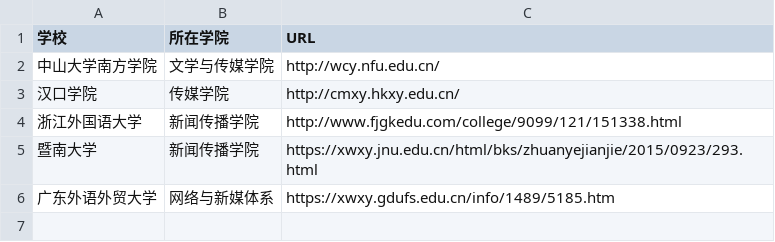
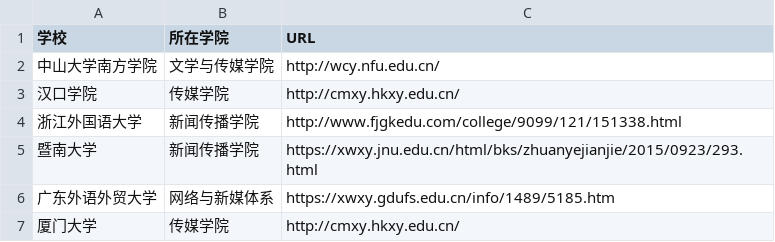
Before and after one commit to summer810/techcollab_20_final-2, a CSV file: list.csv, drawn as a sheet; the diff names each change by its address in the sheet, - before the commit and + after, or states it on an @@ line.

Commit message:
Update list.csv
添加了厦门大学

```diff
--- a/list.csv
+++ b/list.csv
+row 7: 厦门大学 | 传媒学院 | http://cmxy.hkxy.edu.cn/
```
